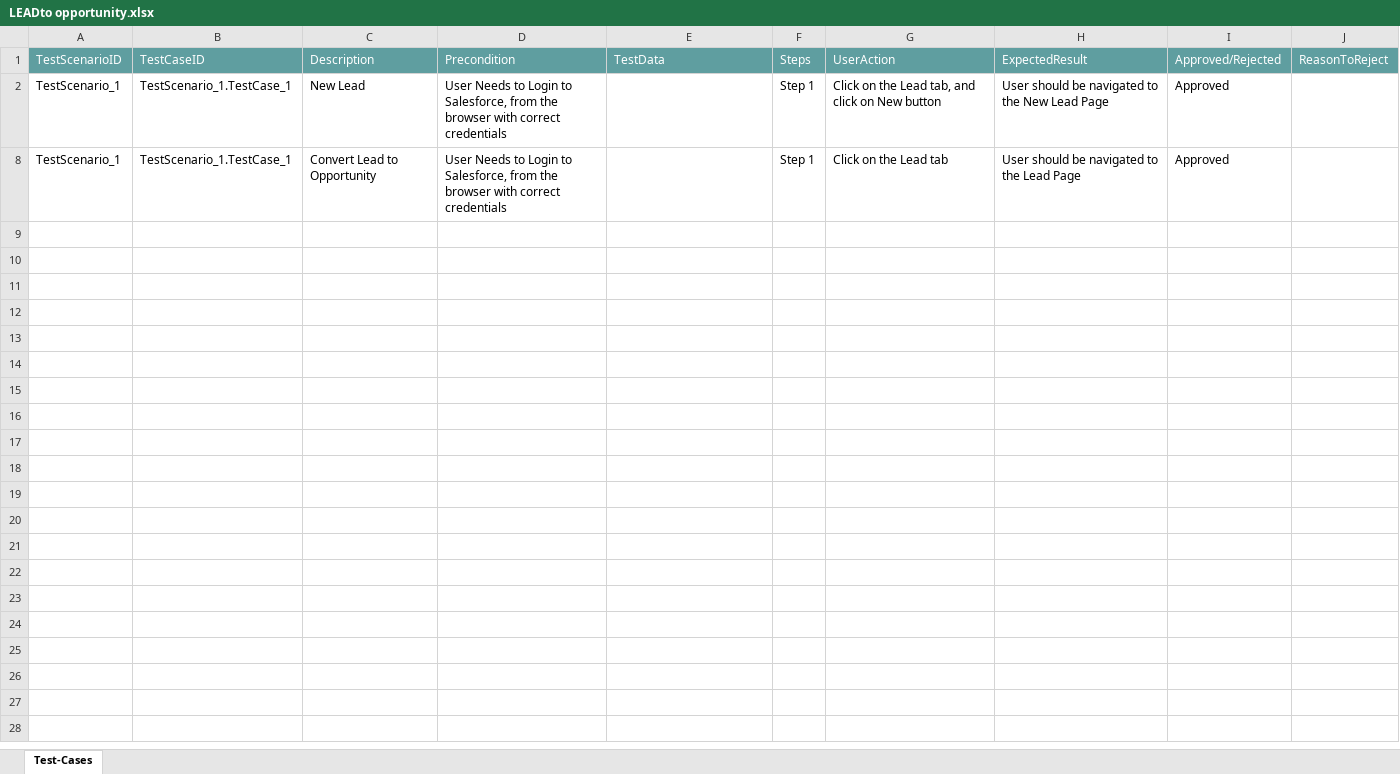
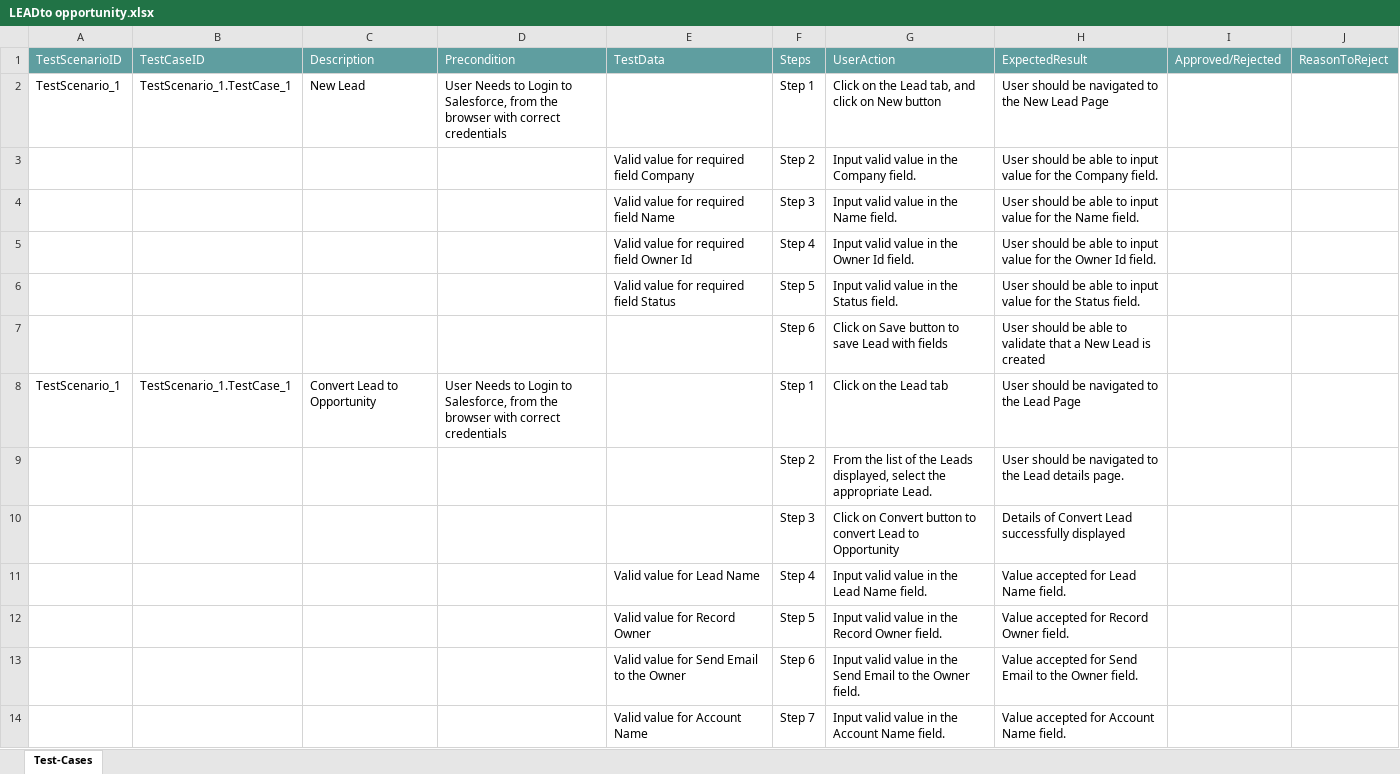
Before and after one commit to ShaikMohamedIrfan/SNAPTEST1, an Excel workbook: LEADto opportunity.xlsx, sheet Test-Cases, drawn as a sheet; only a part is shown; values as stored, in another font and other column widths than the file's, no borders; table styles not drawn; the diff covers the shown part only; the diff names each change by its address in the sheet, - before the commit and + after, or states it on an @@ line.

Commit message:
Initial Commit for Verification of Test cases

```diff
--- a/LEADto opportunity.xlsx (sheet Test-Cases)
+++ b/LEADto opportunity.xlsx (sheet Test-Cases)
-I2: Approved
+I2: (empty)
@@ row 3 unhidden:  |  |  |  | Valid value for required field Company | Step 2 | Input valid value in the Company field. | User should be able to input value for the Company field. @@
@@ row 4 unhidden:  |  |  |  | Valid value for required field Name | Step 3 | Input valid value in the Name field. | User should be able to input value for the Name field. @@
@@ row 5 unhidden:  |  |  |  | Valid value for required field Owner Id | Step 4 | Input valid value in the Owner Id field. | User should be able to input value for the Owner Id field. @@
@@ row 6 unhidden:  |  |  |  | Valid value for required field Status | Step 5 | Input valid value in the Status field. | User should be able to input value for the Status field. @@
@@ row 7 unhidden:  |  |  |  |  | Step 6 | Click on Save button to save Lead with fields | User should be able to validate that a New Lead is created @@
-I8: Approved
+I8: (empty)
@@ row 9 unhidden:  |  |  |  |  | Step 2 | From the list of the Leads displayed, select the appropriate Lead. | User should be navigated to the Lead details page. @@
@@ row 10 unhidden:  |  |  |  |  | Step 3 | Click on Convert button to convert Lead to Opportunity | Details of Convert Lead successfully displayed @@
@@ row 11 unhidden:  |  |  |  | Valid value for Lead Name | Step 4 | Input valid value in the Lead Name field. | Value accepted for Lead Name field. @@
@@ row 12 unhidden:  |  |  |  | Valid value for Record Owner | Step 5 | Input valid value in the Record Owner field. | Value accepted for Record Owner field. @@
@@ row 13 unhidden:  |  |  |  | Valid value for Send Email to the Owner | Step 6 | Input valid value in the Send Email to the Owner field. | Value accepted for Send Email to the Owner field. @@
@@ row 14 unhidden:  |  |  |  | Valid value for Account Name | Step 7 | Input valid value in the Account Name field. | Value accepted for Account Name field. @@
```
Also changed, not shown: 12 hidden or unhidden rows elsewhere in this sheet.
